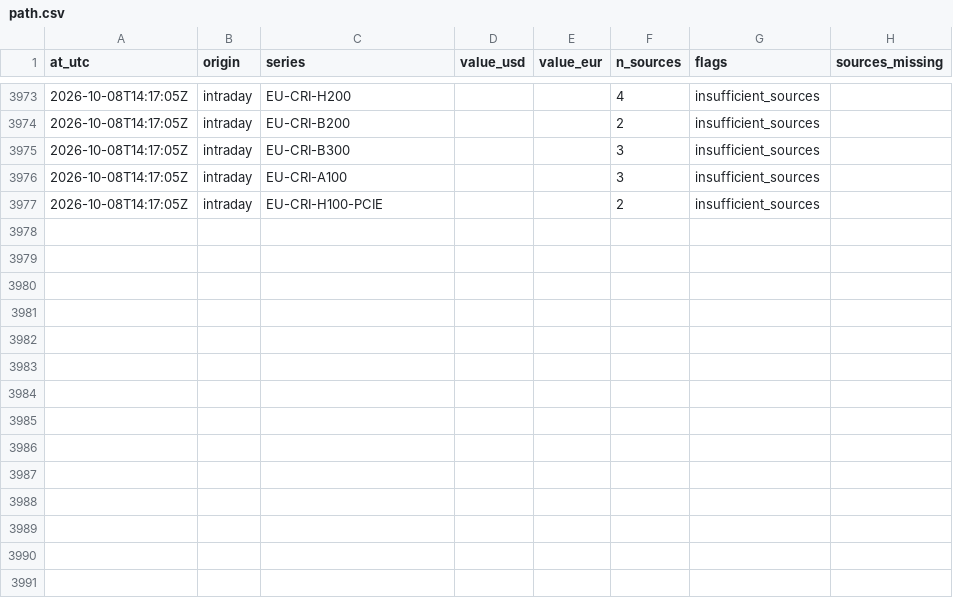
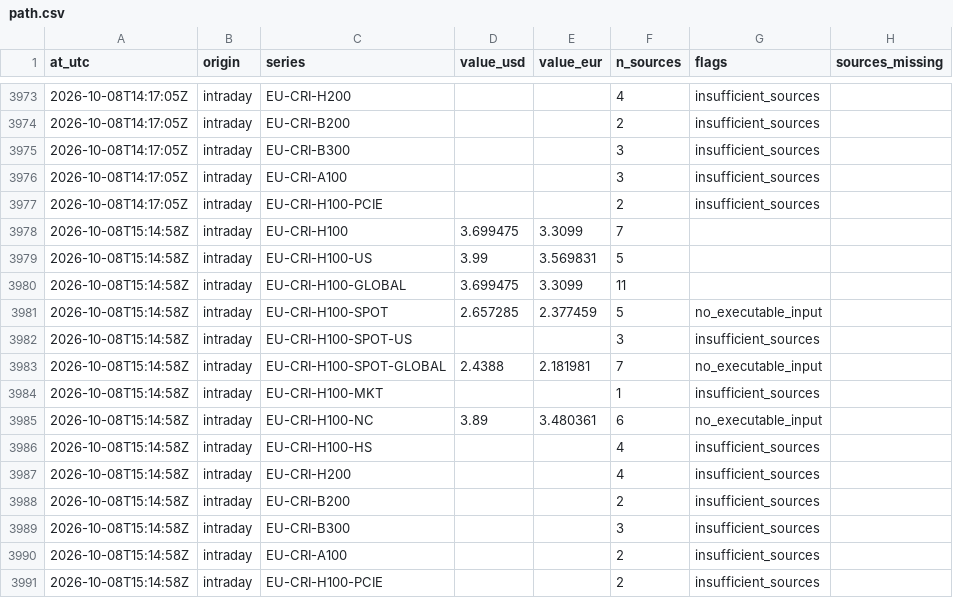
Before and after one commit to markrusch/Compute-Indices, a CSV file: site/data/intraday/path.csv, drawn as a sheet; only a part is shown, gaps mark what is left out.

```diff
--- a/site/data/intraday/path.csv
+++ b/site/data/intraday/path.csv
@@ -3977 +3977,15 @@ at_utc,origin,series,value_usd,value_eur,n_sources,flags,sources_missing
 2026-10-08T14:17:05Z,intraday,EU-CRI-H100-PCIE,,,2,insufficient_sources,
+2026-10-08T15:14:58Z,intraday,EU-CRI-H100,3.699475,3.3099,7,,
+2026-10-08T15:14:58Z,intraday,EU-CRI-H100-US,3.99,3.569831,5,,
+2026-10-08T15:14:58Z,intraday,EU-CRI-H100-GLOBAL,3.699475,3.3099,11,,
+2026-10-08T15:14:58Z,intraday,EU-CRI-H100-SPOT,2.657285,2.377459,5,no_executable_input,
+2026-10-08T15:14:58Z,intraday,EU-CRI-H100-SPOT-US,,,3,insufficient_sources,
+2026-10-08T15:14:58Z,intraday,EU-CRI-H100-SPOT-GLOBAL,2.4388,2.181981,7,no_executable_input,
+2026-10-08T15:14:58Z,intraday,EU-CRI-H100-MKT,,,1,insufficient_sources,
+2026-10-08T15:14:58Z,intraday,EU-CRI-H100-NC,3.89,3.480361,6,no_executable_input,
+2026-10-08T15:14:58Z,intraday,EU-CRI-H100-HS,,,4,insufficient_sources,
+2026-10-08T15:14:58Z,intraday,EU-CRI-H200,,,4,insufficient_sources,
+2026-10-08T15:14:58Z,intraday,EU-CRI-B200,,,2,insufficient_sources,
+2026-10-08T15:14:58Z,intraday,EU-CRI-B300,,,3,insufficient_sources,
+2026-10-08T15:14:58Z,intraday,EU-CRI-A100,,,2,insufficient_sources,
+2026-10-08T15:14:58Z,intraday,EU-CRI-H100-PCIE,,,2,insufficient_sources,
```
Also changed, not shown: site/data/intraday/constituents.csv, 5 other files.
